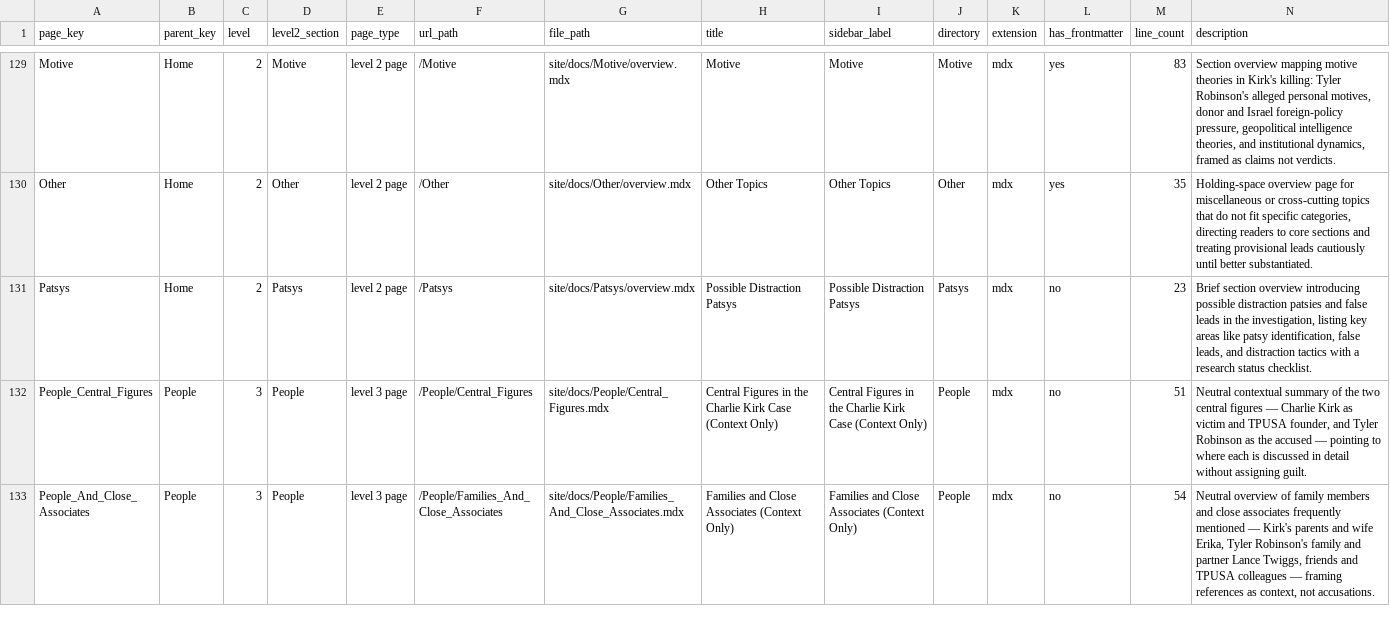
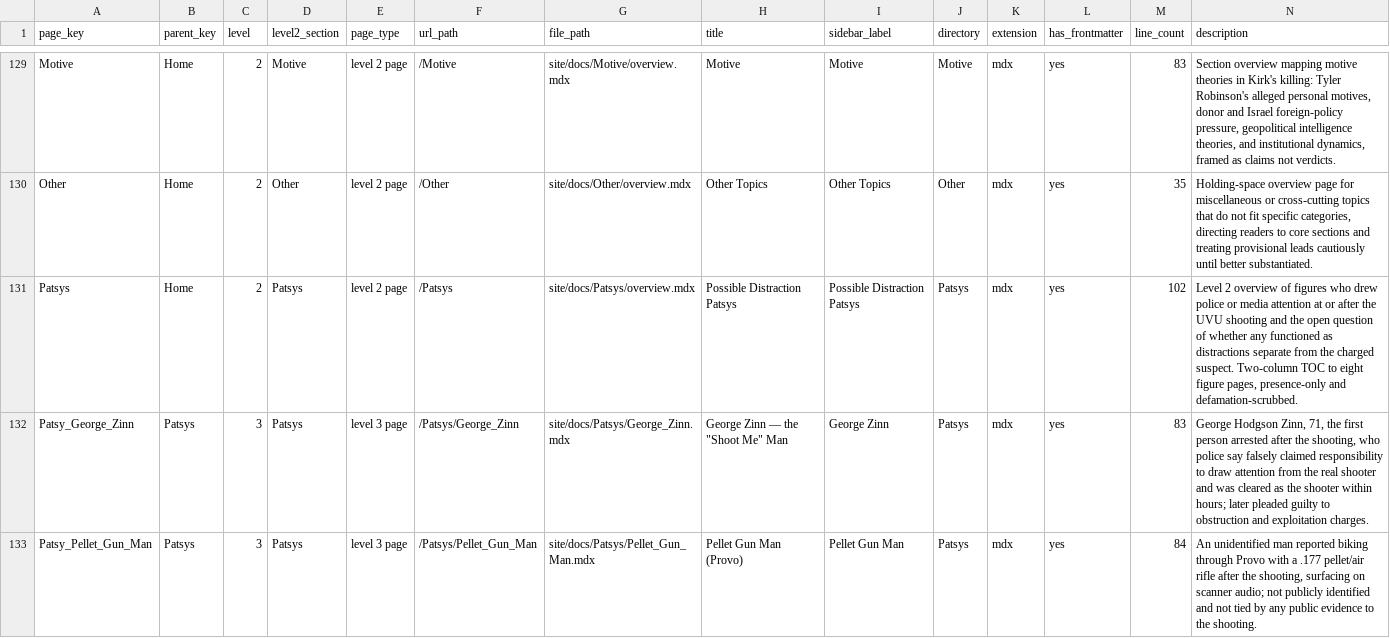
Before and after one commit to ACT3ai/charlie-kirk, a CSV file: pages.csv, drawn as a sheet; only a part is shown, gaps mark what is left out; the shorter side is filled out with more unchanged rows; the diff covers the shown part only.

```diff
--- a/pages.csv
+++ b/pages.csv
@@ -130,2 +130,4 @@ Motive,Home,2,Motive,level 2 page,/Motive,site/docs/Motive/overview.mdx,Motive,M
 Other,Home,2,Other,level 2 page,/Other,site/docs/Other/overview.mdx,Other Topics,Other Topics,Other,mdx,yes,35,"Holding-space overview page for miscellaneous or cross-cutting topics that do not fit specific categories, directing readers to core sections and treating provisional leads cautiously until better substantiated."
-Patsys,Home,2,Patsys,level 2 page,/Patsys,site/docs/Patsys/overview.mdx,Possible Distraction Patsys,Possible Distraction Patsys,Patsys,mdx,no,23,"Brief section overview introducing possible distraction patsies and false leads in the investigation, listing key areas like patsy identification, false leads, and distraction tactics with a research status checklist."
+Patsys,Home,2,Patsys,level 2 page,/Patsys,site/docs/Patsys/overview.mdx,Possible Distraction Patsys,Possible Distraction Patsys,Patsys,mdx,yes,102,"Level 2 overview of figures who drew police or media attention at or after the UVU shooting and the open question of whether any functioned as distractions separate from the charged suspect. Two-column TOC to eight figure pages, presence-only and defamation-scrubbed."
+Patsy_George_Zinn,Patsys,3,Patsys,level 3 page,/Patsys/George_Zinn,site/docs/Patsys/George_Zinn.mdx,"George Zinn — the ""Shoot Me"" Man",George Zinn,Patsys,mdx,yes,83,"George Hodgson Zinn, 71, the first person arrested after the shooting, who police say falsely claimed responsibility to draw attention from the real shooter and was cleared as the shooter within hours; later pleaded guilty to obstruction and exploitation charges."
+Patsy_Pellet_Gun_Man,Patsys,3,Patsys,level 3 page,/Patsys/Pellet_Gun_Man,site/docs/Patsys/Pellet_Gun_Man.mdx,Pellet Gun Man (Provo),Pellet Gun Man,Patsys,mdx,yes,84,"An unidentified man reported biking through Provo with a .177 pellet/air rifle after the shooting, surfacing on scanner audio; not publicly identified and not tied by any public evidence to the shooting."
```
Also changed, not shown: 6 added rows elsewhere in this file, 7 other files.
